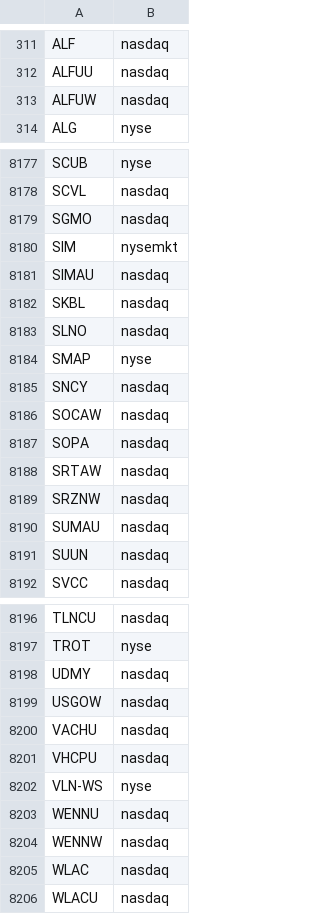
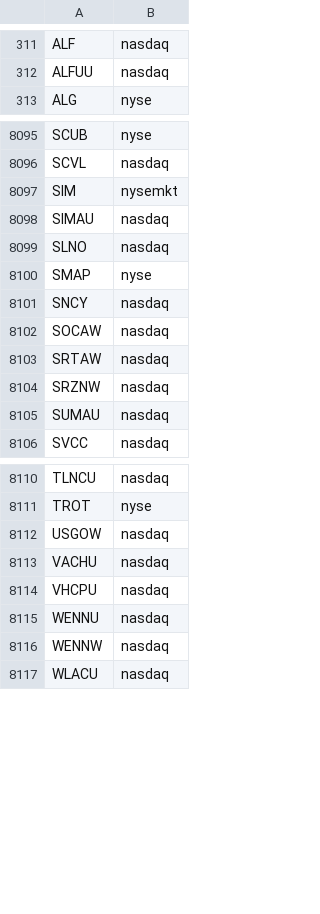
Before and after one commit to marcdumon/investalyze, a CSV file: data/yahoo/raw/ticker.csv, drawn as a sheet; only a part is shown, gaps mark what is left out; the diff covers the shown part only; the diff names each change by its address in the sheet, - before the commit and + after, or states it on an @@ line.

```diff
--- a/data/yahoo/raw/ticker.csv
+++ b/data/yahoo/raw/ticker.csv
-row 313: ALFUW | nasdaq
-row 8179: SGMO | nasdaq
-row 8182: SKBL | nasdaq
-row 8187: SOPA | nasdaq
-row 8191: SUUN | nasdaq
-row 8198: UDMY | nasdaq
-row 8202: VLN-WS | nyse
-row 8205: WLAC | nasdaq
```
Also changed, not shown: 83 removed rows elsewhere in this file.
